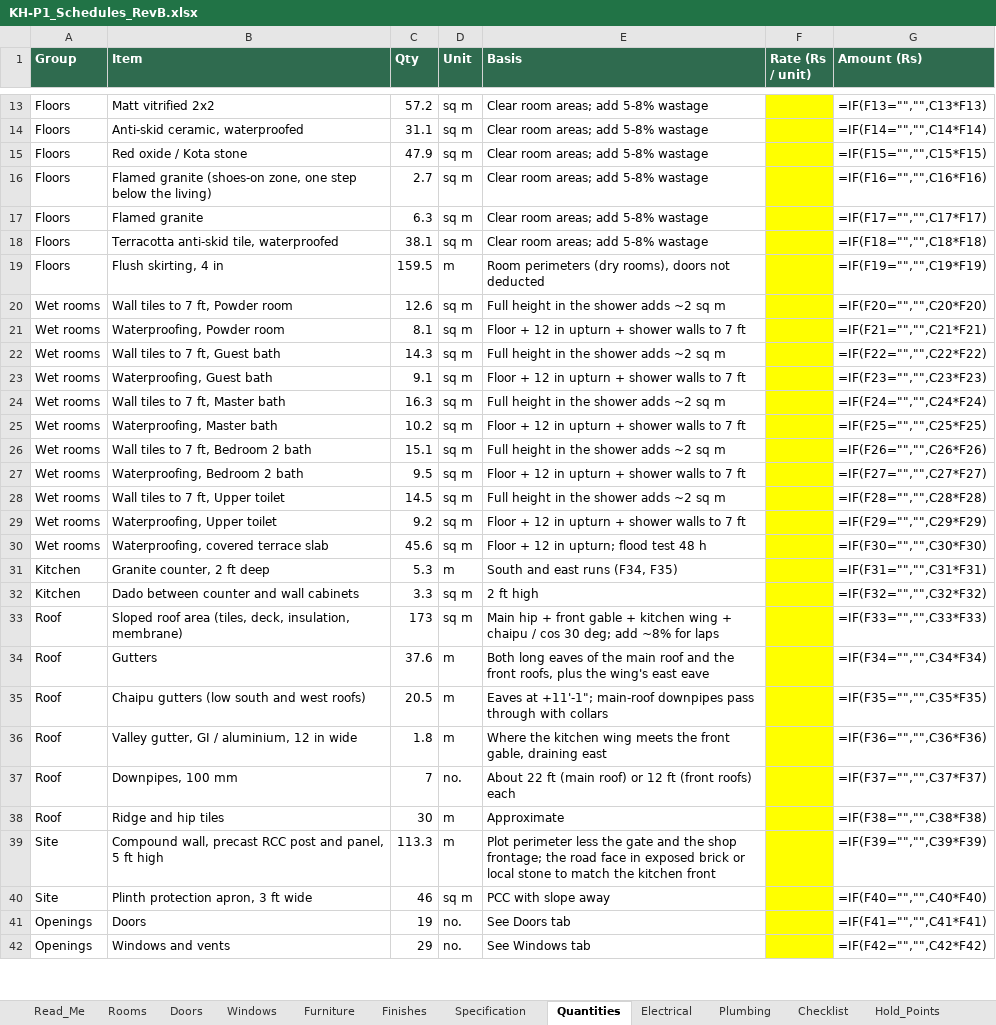
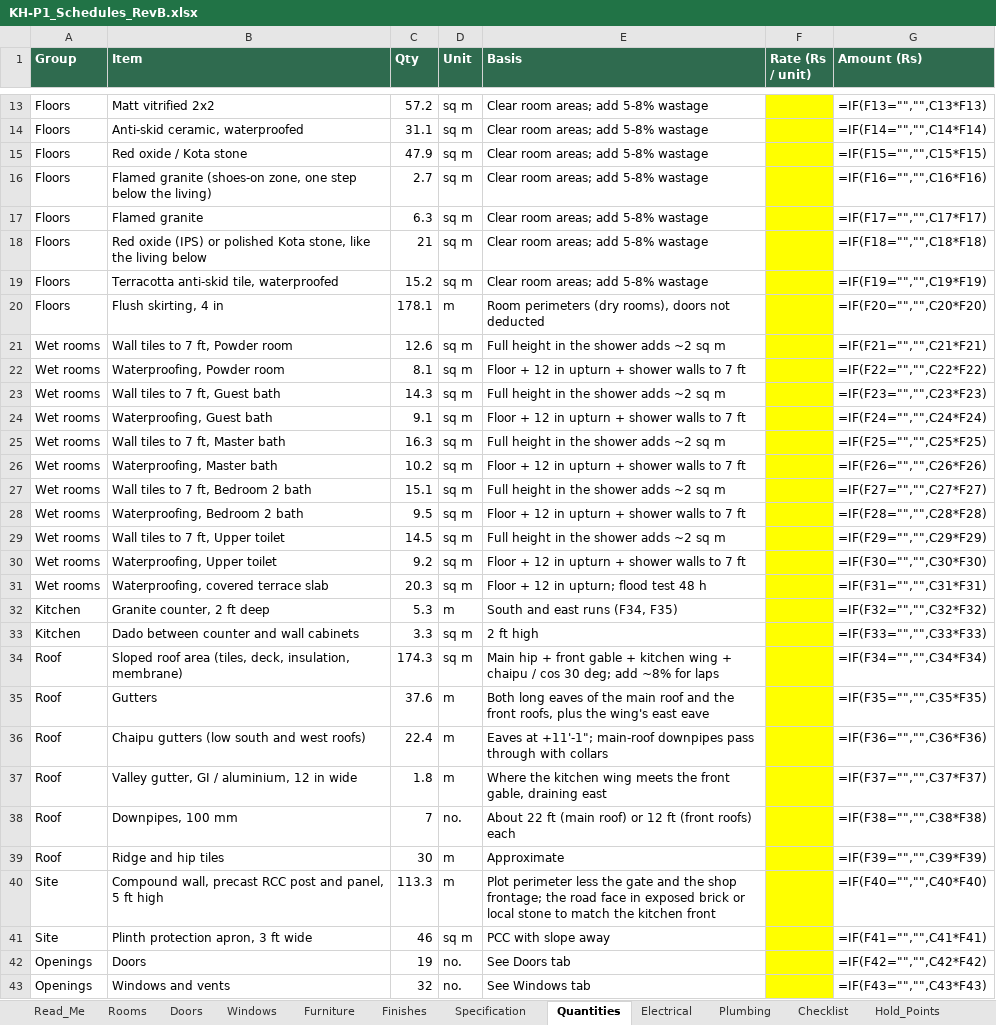
Before and after one commit to tilak-puli/House-plan, an Excel workbook: 03_Schedules/KH-P1_Schedules_RevB.xlsx, sheet Quantities, drawn as a sheet; only a part is shown, gaps mark what is left out; values as stored, in another font and other column widths than the file's, no borders; formulas without a stored value are shown as written; addresses are those after the commit; the diff covers the shown part only; the diff names each change by its address in the sheet, - before the commit and + after, or states it on an @@ line.

```diff
--- a/03_Schedules/KH-P1_Schedules_RevB.xlsx (sheet Quantities)
+++ b/03_Schedules/KH-P1_Schedules_RevB.xlsx (sheet Quantities)
+row 18: Floors | Red oxide (IPS) or polished Kota stone, like the living below | 21 | sq m | Clear room areas; add 5-8% wastage |  | =IF(F18="","",C18*F18)
-C19 (Qty): 38.1
+C19 (Qty): 15.2
-G19 (Amount (Rs)): =IF(F18="","",C18*F18)
+G19 (Amount (Rs)): =IF(F19="","",C19*F19)
-C20 (Qty): 159.5
+C20 (Qty): 178.1
-G20 (Amount (Rs)): =IF(F19="","",C19*F19)
+G20 (Amount (Rs)): =IF(F20="","",C20*F20)
-G21 (Amount (Rs)): =IF(F20="","",C20*F20)
+G21 (Amount (Rs)): =IF(F21="","",C21*F21)
-G22 (Amount (Rs)): =IF(F21="","",C21*F21)
+G22 (Amount (Rs)): =IF(F22="","",C22*F22)
-G23 (Amount (Rs)): =IF(F22="","",C22*F22)
+G23 (Amount (Rs)): =IF(F23="","",C23*F23)
-G24 (Amount (Rs)): =IF(F23="","",C23*F23)
+G24 (Amount (Rs)): =IF(F24="","",C24*F24)
-G25 (Amount (Rs)): =IF(F24="","",C24*F24)
+G25 (Amount (Rs)): =IF(F25="","",C25*F25)
-G26 (Amount (Rs)): =IF(F25="","",C25*F25)
+G26 (Amount (Rs)): =IF(F26="","",C26*F26)
-G27 (Amount (Rs)): =IF(F26="","",C26*F26)
+G27 (Amount (Rs)): =IF(F27="","",C27*F27)
-G28 (Amount (Rs)): =IF(F27="","",C27*F27)
+G28 (Amount (Rs)): =IF(F28="","",C28*F28)
-G29 (Amount (Rs)): =IF(F28="","",C28*F28)
+G29 (Amount (Rs)): =IF(F29="","",C29*F29)
-G30 (Amount (Rs)): =IF(F29="","",C29*F29)
+G30 (Amount (Rs)): =IF(F30="","",C30*F30)
-C31 (Qty): 45.6
+C31 (Qty): 20.3
-G31 (Amount (Rs)): =IF(F30="","",C30*F30)
+G31 (Amount (Rs)): =IF(F31="","",C31*F31)
-G32 (Amount (Rs)): =IF(F31="","",C31*F31)
+G32 (Amount (Rs)): =IF(F32="","",C32*F32)
-G33 (Amount (Rs)): =IF(F32="","",C32*F32)
+G33 (Amount (Rs)): =IF(F33="","",C33*F33)
-C34 (Qty): 173
+C34 (Qty): 174.3
-G34 (Amount (Rs)): =IF(F33="","",C33*F33)
+G34 (Amount (Rs)): =IF(F34="","",C34*F34)
-G35 (Amount (Rs)): =IF(F34="","",C34*F34)
+G35 (Amount (Rs)): =IF(F35="","",C35*F35)
-C36 (Qty): 20.5
+C36 (Qty): 22.4
-G36 (Amount (Rs)): =IF(F35="","",C35*F35)
+G36 (Amount (Rs)): =IF(F36="","",C36*F36)
-G37 (Amount (Rs)): =IF(F36="","",C36*F36)
+G37 (Amount (Rs)): =IF(F37="","",C37*F37)
-G38 (Amount (Rs)): =IF(F37="","",C37*F37)
+G38 (Amount (Rs)): =IF(F38="","",C38*F38)
-G39 (Amount (Rs)): =IF(F38="","",C38*F38)
+G39 (Amount (Rs)): =IF(F39="","",C39*F39)
-G40 (Amount (Rs)): =IF(F39="","",C39*F39)
+G40 (Amount (Rs)): =IF(F40="","",C40*F40)
-G41 (Amount (Rs)): =IF(F40="","",C40*F40)
+G41 (Amount (Rs)): =IF(F41="","",C41*F41)
-G42 (Amount (Rs)): =IF(F41="","",C41*F41)
+G42 (Amount (Rs)): =IF(F42="","",C42*F42)
-C43 (Qty): 29
+C43 (Qty): 32
-G43 (Amount (Rs)): =IF(F42="","",C42*F42)
+G43 (Amount (Rs)): =IF(F43="","",C43*F43)
```
Also changed, not shown: 11 edited cells elsewhere in this sheet, sheet Electrical, sheet Furniture, sheet Windows, sheet Rooms, sheet Doors, sheet Open_Issues, 5 more sheets, 11 other files.
